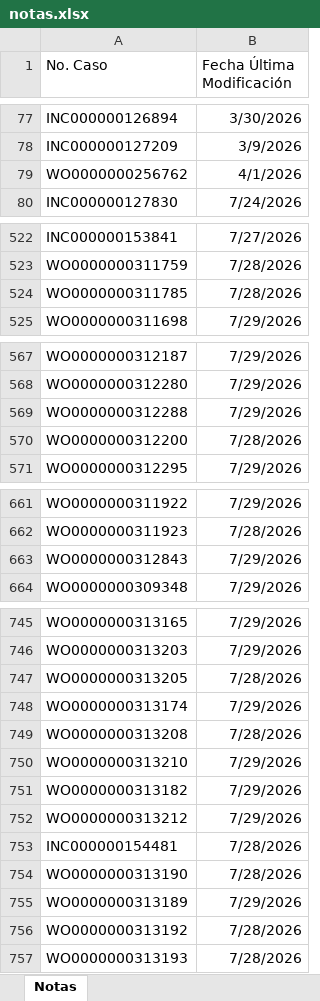
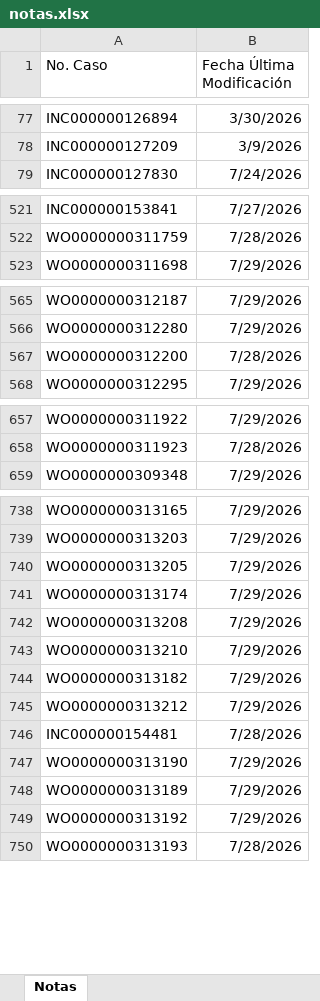
Before and after one commit to gersoncs/SPT, an Excel workbook: notas.xlsx, sheet Notas, drawn as a sheet; only a part is shown, gaps mark what is left out; values as stored, in another font and other column widths than the file's, no borders; removed rows and columns are numbered as before the commit, all else as after; the diff covers the shown part only; the diff names each change by its address in the sheet, - before the commit and + after, or states it on an @@ line.

```diff
--- a/notas.xlsx (sheet Notas)
+++ b/notas.xlsx (sheet Notas)
-row 79: WO0000000256762 | 4/1/2026
-row 524: WO0000000311785 | 7/28/2026
-row 569: WO0000000312288 | 7/29/2026
-row 663: WO0000000312843 | 7/29/2026
-B740 (Fecha Última Modificación): 7/28/2026
+B740 (Fecha Última Modificación): 7/29/2026
-B742 (Fecha Última Modificación): 7/28/2026
+B742 (Fecha Última Modificación): 7/29/2026
-B747 (Fecha Última Modificación): 7/28/2026
+B747 (Fecha Última Modificación): 7/29/2026
-B749 (Fecha Última Modificación): 7/28/2026
+B749 (Fecha Última Modificación): 7/29/2026
```
Also changed, not shown: 15 added rows, 9 removed rows and 13 edited cells elsewhere in this sheet, datos.xlsx.
